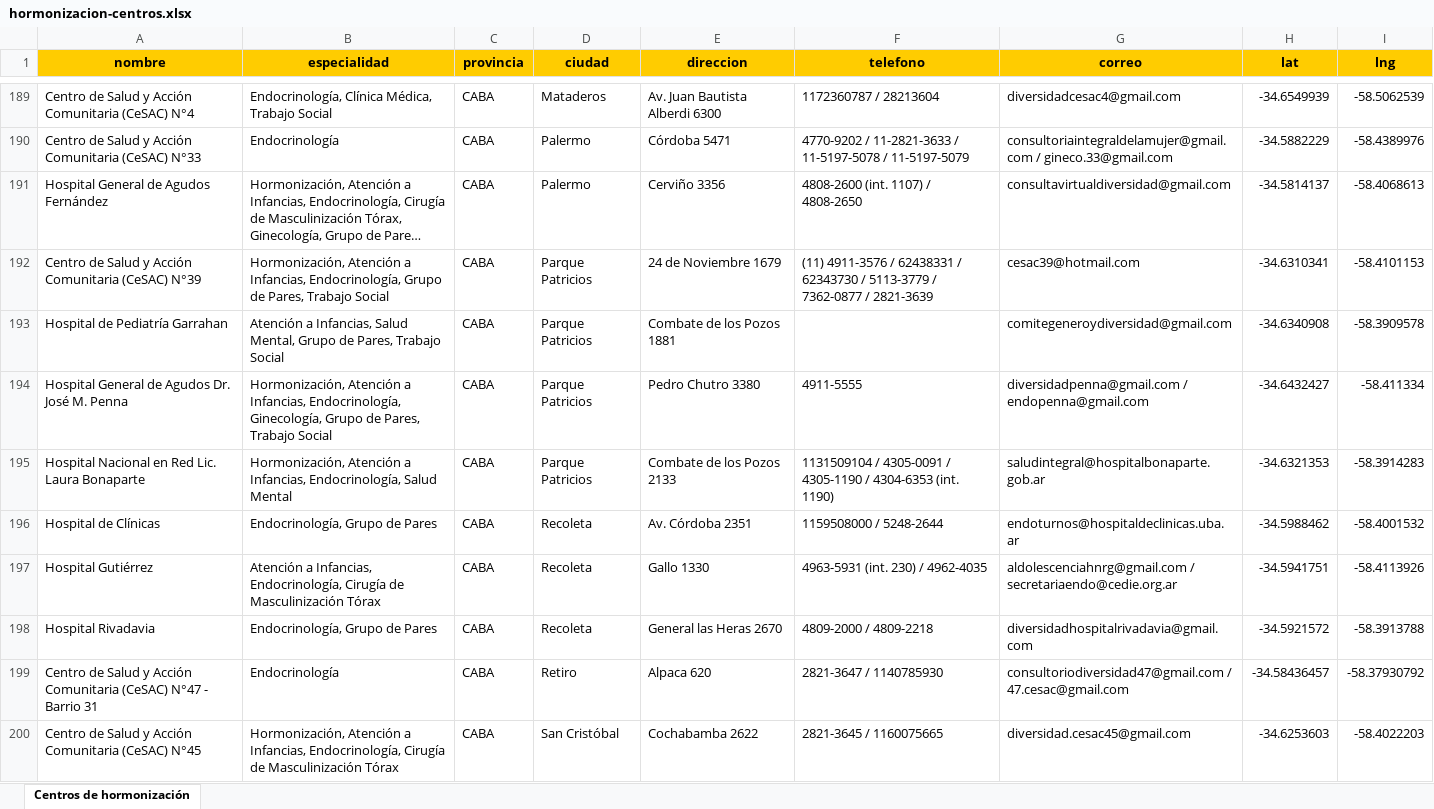
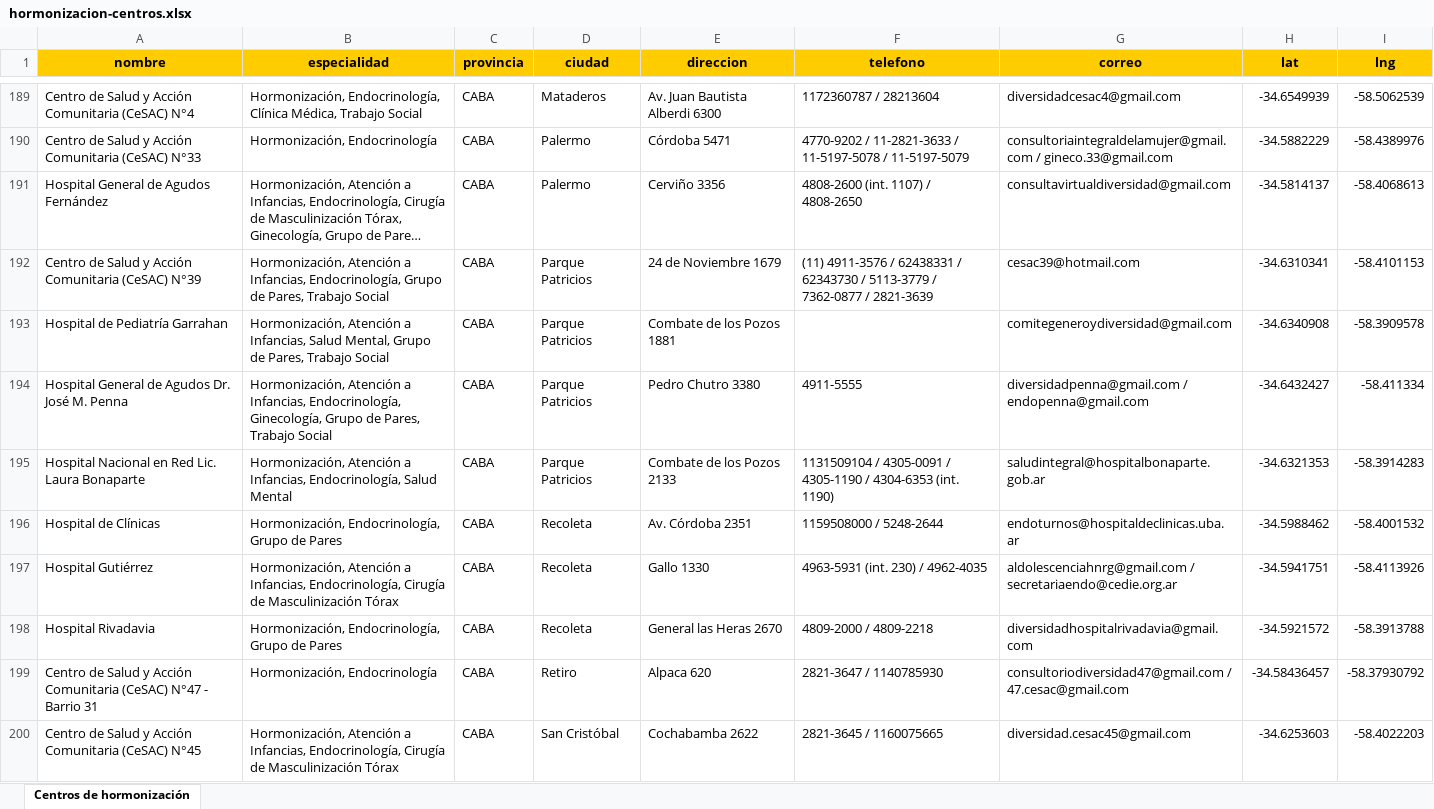
Before and after one commit to Transistemas-ac/landing, an Excel workbook: public/hormonizacion-centros.xlsx, sheet Centros de hormonización, drawn as a sheet; only a part is shown, gaps mark what is left out; long unchanged cells end in …; values as stored, in another font and other column widths than the file's, no borders; the diff covers the shown part only; the diff names each change by its address in the sheet, - before the commit and + after, or states it on an @@ line.

```diff
--- a/public/hormonizacion-centros.xlsx (sheet Centros de hormonización)
+++ b/public/hormonizacion-centros.xlsx (sheet Centros de hormonización)
-B189 (especialidad): Endocrinología, Clínica…
+B189 (especialidad): Hormonización, Endocrinología, Clínica…
-B190 (especialidad): Endocrinología
+B190 (especialidad): Hormonización, Endocrinología
-B193 (especialidad): Atención a…
+B193 (especialidad): Hormonización, Atención a…
-B196 (especialidad): Endocrinología, Grupo de Pares
+B196 (especialidad): Hormonización, Endocrinología, Grupo de Pares
-B197 (especialidad): Atención a…
+B197 (especialidad): Hormonización, Atención a…
-B198 (especialidad): Endocrinología, Grupo de Pares
+B198 (especialidad): Hormonización, Endocrinología, Grupo de Pares
-B199 (especialidad): Endocrinología
+B199 (especialidad): Hormonización, Endocrinología
```
Also changed, not shown: 76 edited cells elsewhere in this sheet, 24 other files.
